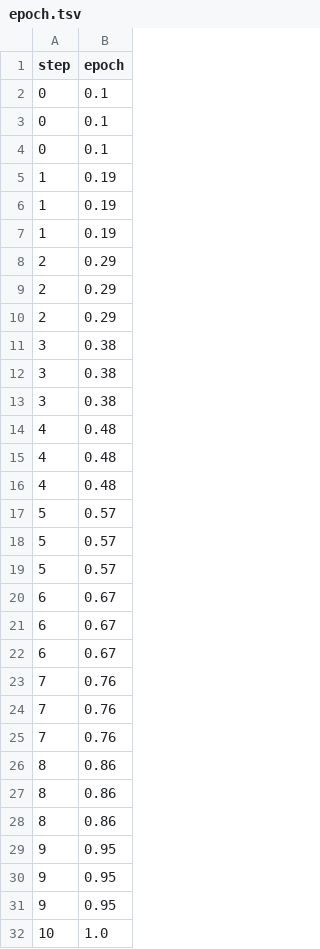
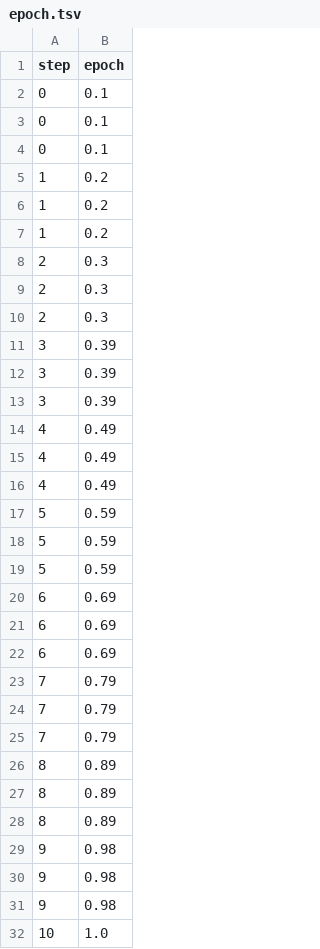
Before and after one commit to BeckResearchLab/learn2thermML, a TSV file: data/ogt_protein_classifier/dvclive/plots/metrics/epoch.tsv, drawn as a sheet.

```diff
--- a/data/ogt_protein_classifier/dvclive/plots/metrics/epoch.tsv
+++ b/data/ogt_protein_classifier/dvclive/plots/metrics/epoch.tsv
@@ -4,29 +4,29 @@ step	epoch
 0	0.1
-1	0.19
-1	0.19
-1	0.19
-2	0.29
-2	0.29
-2	0.29
-3	0.38
-3	0.38
-3	0.38
-4	0.48
-4	0.48
-4	0.48
-5	0.57
-5	0.57
-5	0.57
-6	0.67
-6	0.67
-6	0.67
-7	0.76
-7	0.76
-7	0.76
-8	0.86
-8	0.86
-8	0.86
-9	0.95
-9	0.95
-9	0.95
+1	0.2
+1	0.2
+1	0.2
+2	0.3
+2	0.3
+2	0.3
+3	0.39
+3	0.39
+3	0.39
+4	0.49
+4	0.49
+4	0.49
+5	0.59
+5	0.59
+5	0.59
+6	0.69
+6	0.69
+6	0.69
+7	0.79
+7	0.79
+7	0.79
+8	0.89
+8	0.89
+8	0.89
+9	0.98
+9	0.98
+9	0.98
 10	1.0
```
Also changed, not shown: data/ogt_protein_classifier/dvclive/plots/metrics/eval_accuracy.tsv, data/ogt_protein_classifier/dvclive/plots/metrics/eval_f1.tsv, 23 other files.
